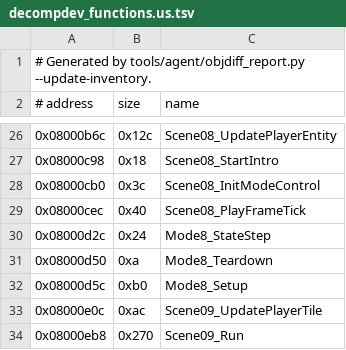
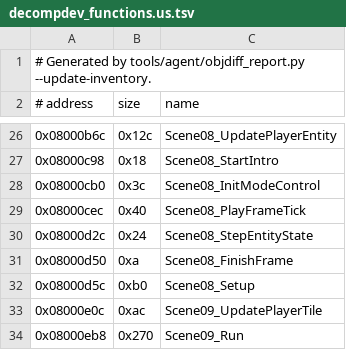
Before and after one commit to JRickey/frog-adv-temple-decomp, a TSV file: config/decompdev_functions.us.tsv, drawn as a sheet; only a part is shown, gaps mark what is left out.

Commit message:
Refresh cleanup evidence and classify progress per function

```diff
--- a/config/decompdev_functions.us.tsv
+++ b/config/decompdev_functions.us.tsv
@@ -29,5 +29,5 @@
 0x08000cec	0x40	Scene08_PlayFrameTick
-0x08000d2c	0x24	Mode8_StateStep
-0x08000d50	0xa	Mode8_Teardown
-0x08000d5c	0xb0	Mode8_Setup
+0x08000d2c	0x24	Scene08_StepEntityState
+0x08000d50	0xa	Scene08_FinishFrame
+0x08000d5c	0xb0	Scene08_Setup
 0x08000e0c	0xac	Scene09_UpdatePlayerTile
```
Also changed, not shown: 8 other files.
